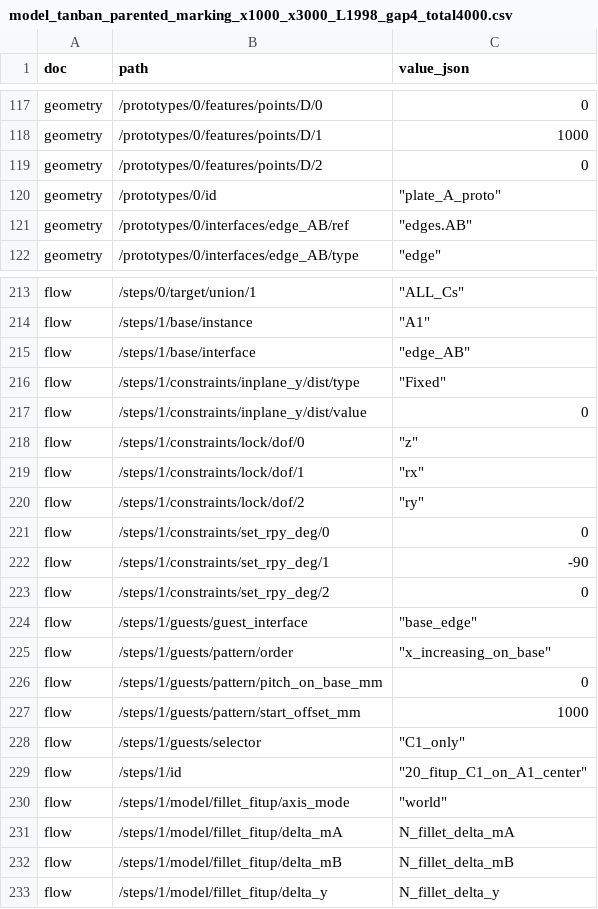
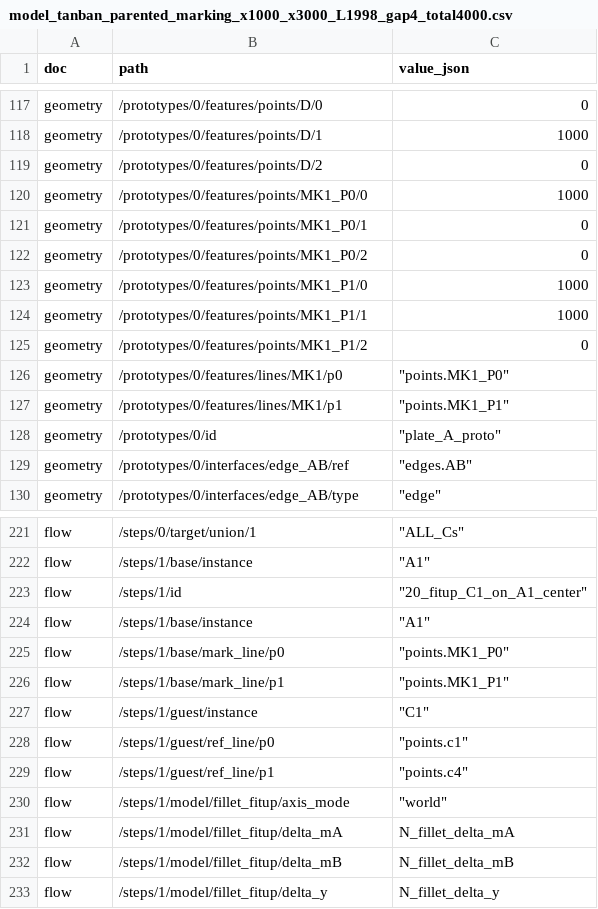
Before and after one commit to shu-t-code/SoV, a CSV file: data/model_tanban_parented_marking_x1000_x3000_L1998_gap4_total4000.csv, drawn as a sheet; only a part is shown, gaps mark what is left out; the diff covers the shown part only.

```diff
--- a/data/model_tanban_parented_marking_x1000_x3000_L1998_gap4_total4000.csv
+++ b/data/model_tanban_parented_marking_x1000_x3000_L1998_gap4_total4000.csv
@@ -119,2 +119,10 @@ geometry,/prototypes/0/features/points/D/1,1000
 geometry,/prototypes/0/features/points/D/2,0
+geometry,/prototypes/0/features/points/MK1_P0/0,1000
+geometry,/prototypes/0/features/points/MK1_P0/1,0
+geometry,/prototypes/0/features/points/MK1_P0/2,0
+geometry,/prototypes/0/features/points/MK1_P1/0,1000
+geometry,/prototypes/0/features/points/MK1_P1/1,1000
+geometry,/prototypes/0/features/points/MK1_P1/2,0
+geometry,/prototypes/0/features/lines/MK1/p0,"""points.MK1_P0"""
+geometry,/prototypes/0/features/lines/MK1/p1,"""points.MK1_P1"""
 geometry,/prototypes/0/id,"""plate_A_proto"""
@@ -214,17 +222,9 @@ flow,/steps/0/target/union/1,"""ALL_Cs"""
 flow,/steps/1/base/instance,"""A1"""
-flow,/steps/1/base/interface,"""edge_AB"""
-flow,/steps/1/constraints/inplane_y/dist/type,"""Fixed"""
-flow,/steps/1/constraints/inplane_y/dist/value,0
-flow,/steps/1/constraints/lock/dof/0,"""z"""
-flow,/steps/1/constraints/lock/dof/1,"""rx"""
-flow,/steps/1/constraints/lock/dof/2,"""ry"""
-flow,/steps/1/constraints/set_rpy_deg/0,0
-flow,/steps/1/constraints/set_rpy_deg/1,-90
-flow,/steps/1/constraints/set_rpy_deg/2,0
-flow,/steps/1/guests/guest_interface,"""base_edge"""
-flow,/steps/1/guests/pattern/order,"""x_increasing_on_base"""
-flow,/steps/1/guests/pattern/pitch_on_base_mm,0
-flow,/steps/1/guests/pattern/start_offset_mm,1000
-flow,/steps/1/guests/selector,"""C1_only"""
 flow,/steps/1/id,"""20_fitup_C1_on_A1_center"""
+flow,/steps/1/base/instance,"""A1"""
+flow,/steps/1/base/mark_line/p0,"""points.MK1_P0"""
+flow,/steps/1/base/mark_line/p1,"""points.MK1_P1"""
+flow,/steps/1/guest/instance,"""C1"""
+flow,/steps/1/guest/ref_line/p0,"""points.c1"""
+flow,/steps/1/guest/ref_line/p1,"""points.c4"""
 flow,/steps/1/model/fillet_fitup/axis_mode,"""world"""
```
Also changed, not shown: 6 added rows, 14 removed rows and 2 edited cells elsewhere in this file, data/model_ooban_parented_marking_x1000_x3000_L1998_gap4_total4000.csv, 3 other files.
